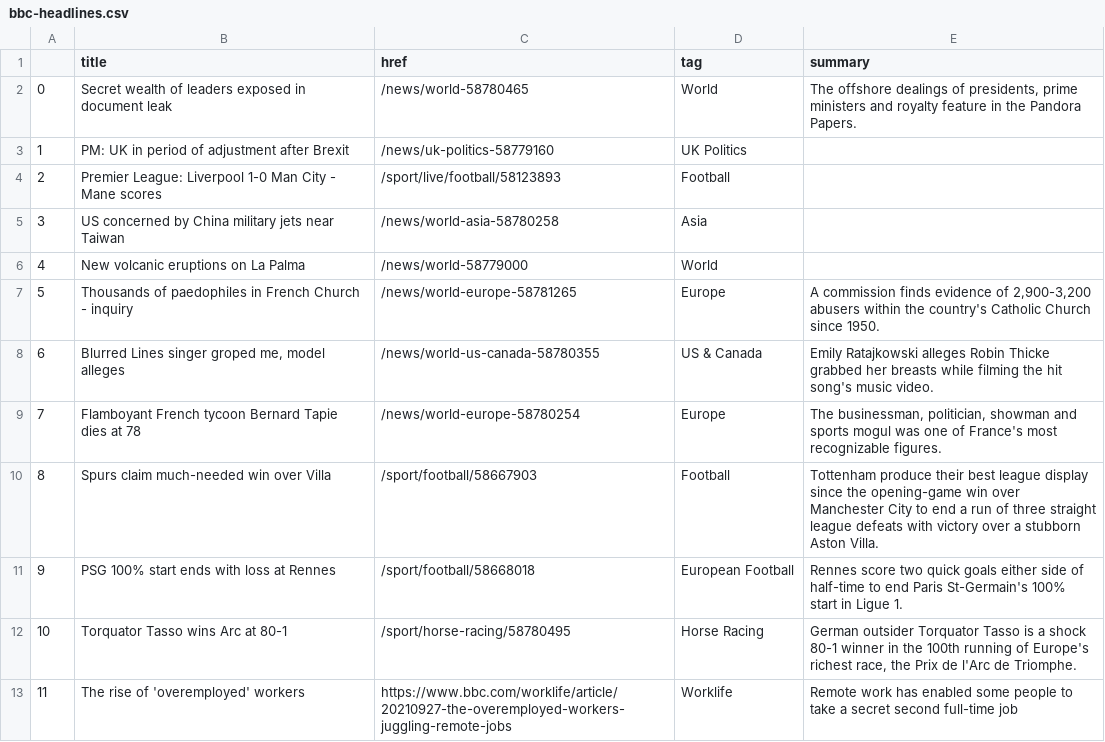
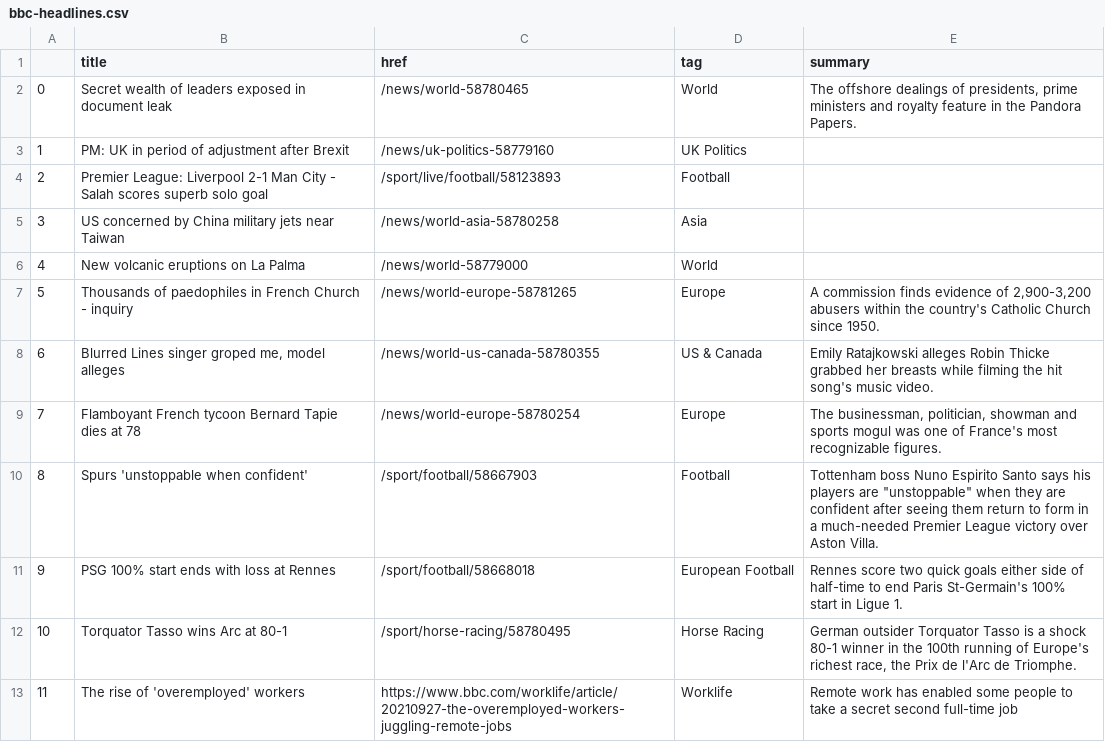
Before and after one commit to jjomalley/Auto-Scraper, a CSV file: bbc-headlines.csv, drawn as a sheet; only a part is shown.

```diff
--- a/bbc-headlines.csv
+++ b/bbc-headlines.csv
@@ -3,3 +3,3 @@
 1,PM: UK in period of adjustment after Brexit,/news/uk-politics-58779160,UK Politics,
-2,Premier League: Liverpool 1-0 Man City - Mane scores,/sport/live/football/58123893,Football,
+2,Premier League: Liverpool 2-1 Man City - Salah scores superb solo goal,/sport/live/football/58123893,Football,
 3,US concerned by China military jets near Taiwan,/news/world-asia-58780258,Asia,
@@ -9,3 +9,3 @@
 7,Flamboyant French tycoon Bernard Tapie dies at 78,/news/world-europe-58780254,Europe,"The businessman, politician, showman and sports mogul was one of France's most recognizable figures."
-8,Spurs claim much-needed win over Villa,/sport/football/58667903,Football,Tottenham produce their best league display since the opening-game win over Manchester City to end a run of three straight league defeats with victory over a stubborn Aston Villa.
+8,Spurs 'unstoppable when confident',/sport/football/58667903,Football,"Tottenham boss Nuno Espirito Santo says his players are ""unstoppable"" when they are confident after seeing them return to form in a much-needed Premier League victory over Aston Villa."
 9,PSG 100% start ends with loss at Rennes,/sport/football/58668018,European Football,Rennes score two quick goals either side of half-time to end Paris St-Germain's 100% start in Ligue 1.
```
